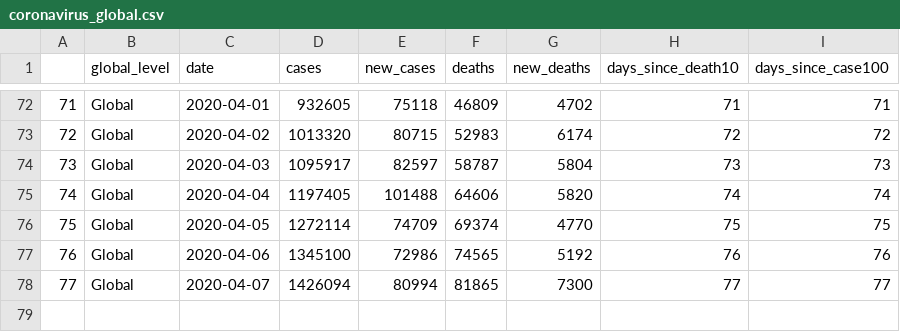
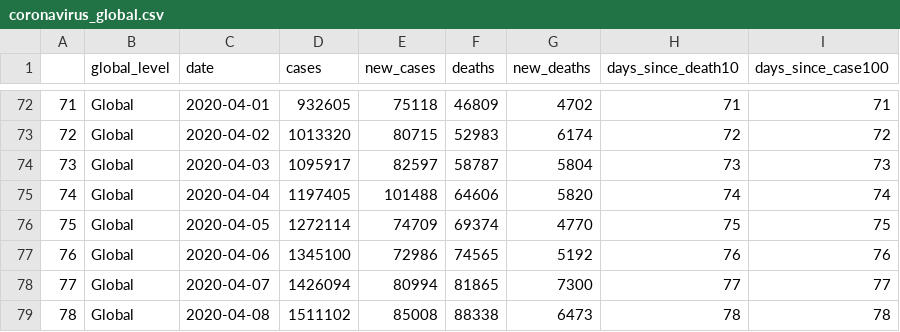
Before and after one commit to borbademiranda/covid19_trackin, a CSV file: data/coronavirus_global.csv, drawn as a sheet; only a part is shown, gaps mark what is left out.

```diff
--- a/data/coronavirus_global.csv
+++ b/data/coronavirus_global.csv
@@ -78 +78,2 @@
 "77","Global",2020-04-07,1426094,80994,81865,7300,77,77
+"78","Global",2020-04-08,1511102,85008,88338,6473,78,78
```
Also changed, not shown: data/coronavirus_continent.csv, data/jhu_data.csv, 19 other files.
